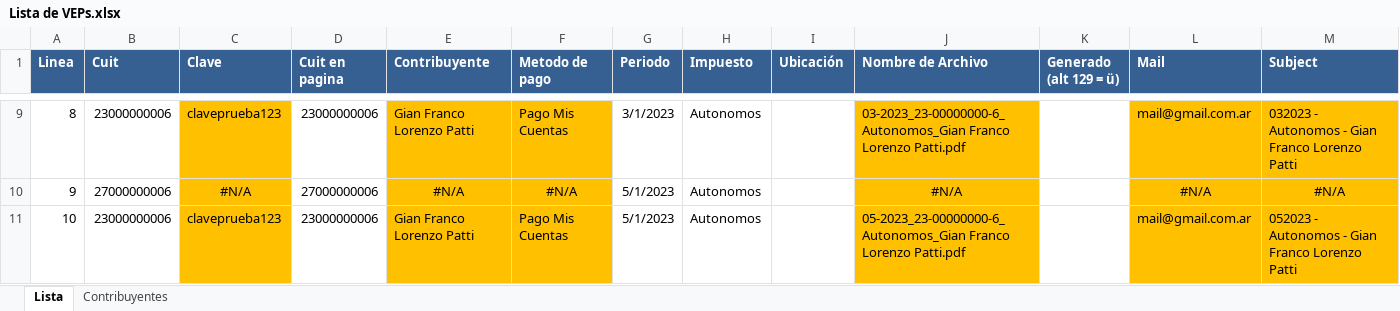
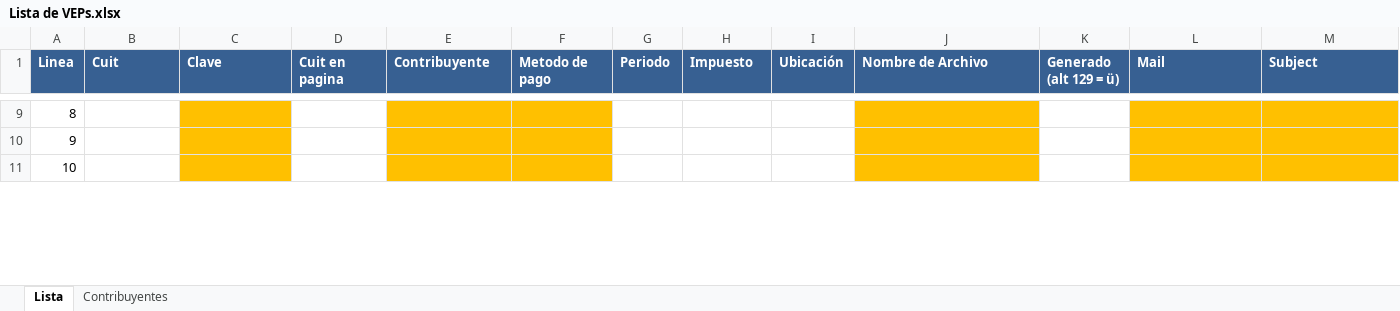
Before and after one commit to Javier070774/bot_veps_masivos, an Excel workbook: Lista de VEPs.xlsx, sheet Lista, drawn as a sheet; only a part is shown, gaps mark what is left out; values as stored, in another font and other column widths than the file's, no borders; the diff covers the shown part only; the diff names each change by its address in the sheet, - before the commit and + after, or states it on an @@ line.

Commit message:
Update Lista de VEPs.xlsx

```diff
--- a/Lista de VEPs.xlsx (sheet Lista)
+++ b/Lista de VEPs.xlsx (sheet Lista)
-B9 (Cuit): 23000000006
+B9 (Cuit): (empty)
-C9 (Clave): claveprueba123
+C9 (Clave): (empty)
-D9 (Cuit en pagina): 23000000006
+D9 (Cuit en pagina): (empty)
-E9 (Contribuyente): Gian Franco Lorenzo Patti
+E9 (Contribuyente): (empty)
-F9 (Metodo de pago): Pago Mis Cuentas
+F9 (Metodo de pago): (empty)
-G9 (Periodo): 3/1/2023
+G9 (Periodo): (empty)
-H9:H11 (Impuesto): Autonomos
+H9:H11 (Impuesto): (empty)
-J9 (Nombre de Archivo): 03-2023_23-00000000-6_Autonomos_Gian Franco Lorenzo Patti.pdf
+J9 (Nombre de Archivo): (empty)
-L9 (Mail): mail@gmail.com.ar
+L9 (Mail): (empty)
-M9 (Subject): 032023 - Autonomos - Gian Franco Lorenzo Patti
+M9 (Subject): (empty)
-B10 (Cuit): 27000000006
+B10 (Cuit): (empty)
-C10 (Clave): #N/A
+C10 (Clave): (empty)
-D10 (Cuit en pagina): 27000000006
+D10 (Cuit en pagina): (empty)
-E10 (Contribuyente): #N/A
+E10 (Contribuyente): (empty)
-F10 (Metodo de pago): #N/A
+F10 (Metodo de pago): (empty)
-G10:G11 (Periodo): 5/1/2023
+G10:G11 (Periodo): (empty)
-J10 (Nombre de Archivo): #N/A
+J10 (Nombre de Archivo): (empty)
-L10 (Mail): #N/A
+L10 (Mail): (empty)
-M10 (Subject): #N/A
+M10 (Subject): (empty)
-B11 (Cuit): 23000000006
+B11 (Cuit): (empty)
-C11 (Clave): claveprueba123
+C11 (Clave): (empty)
-D11 (Cuit en pagina): 23000000006
+D11 (Cuit en pagina): (empty)
-E11 (Contribuyente): Gian Franco Lorenzo Patti
+E11 (Contribuyente): (empty)
-F11 (Metodo de pago): Pago Mis Cuentas
+F11 (Metodo de pago): (empty)
-J11 (Nombre de Archivo): 05-2023_23-00000000-6_Autonomos_Gian Franco Lorenzo Patti.pdf
+J11 (Nombre de Archivo): (empty)
-L11 (Mail): mail@gmail.com.ar
+L11 (Mail): (empty)
-M11 (Subject): 052023 - Autonomos - Gian Franco Lorenzo Patti
+M11 (Subject): (empty)
```
Also changed, not shown: 321 edited cells elsewhere in this sheet, sheet Contribuyentes.
